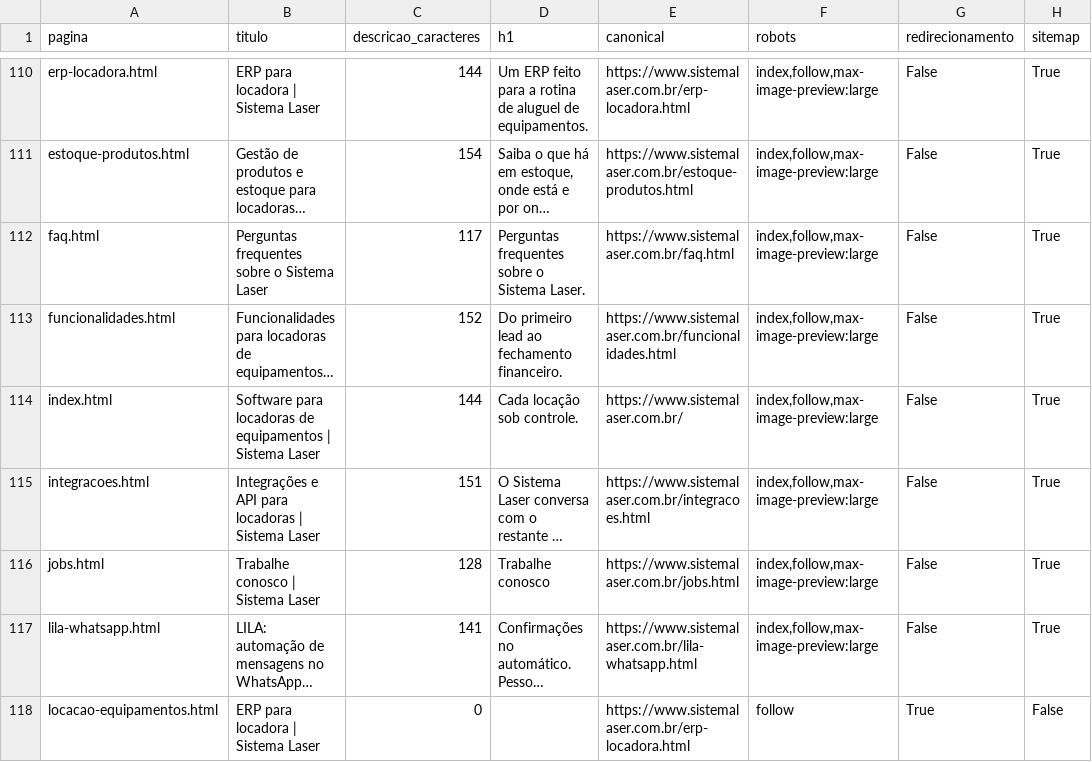
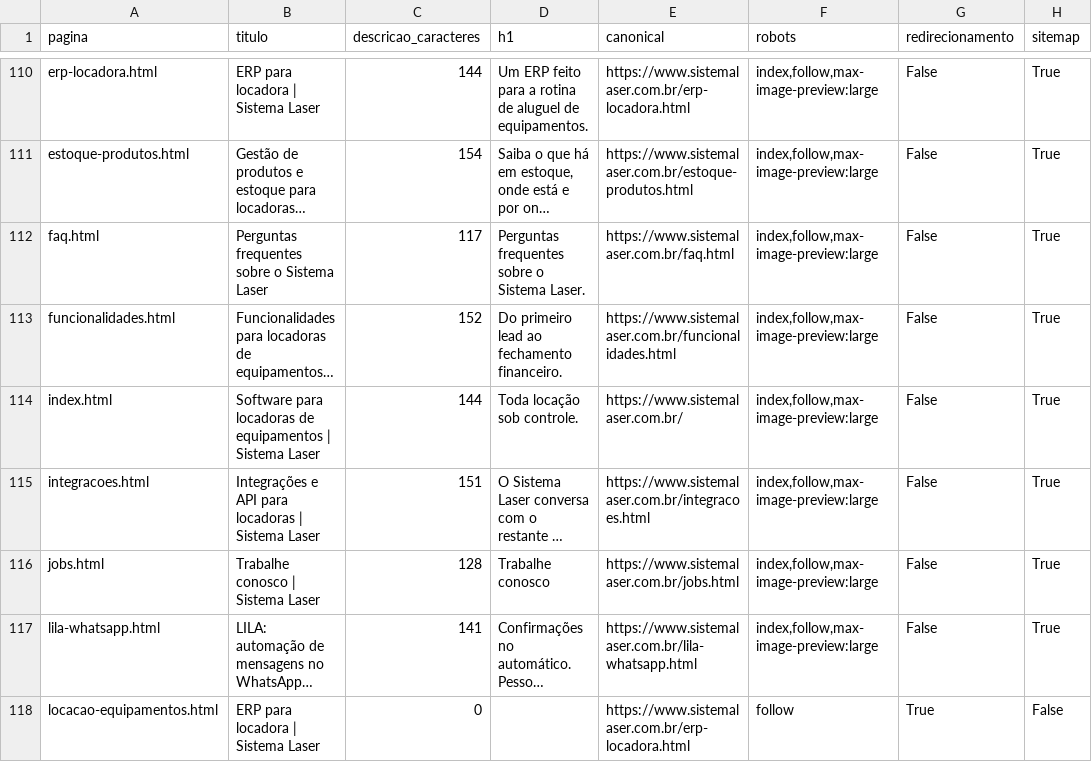
Before and after one commit to softalia/sistemalaser-site, a CSV file: docs/seo-inventario-2026-10.csv, drawn as a sheet; only a part is shown, gaps mark what is left out; long unchanged cells end in …; the diff names each change by its address in the sheet, - before the commit and + after, or states it on an @@ line.

Commit message:
altera para toda locacao e adiciona alternativas

```diff
--- a/docs/seo-inventario-2026-10.csv
+++ b/docs/seo-inventario-2026-10.csv
-D114 (h1): Cada locação sob controle.
+D114 (h1): Toda locação sob controle.
```
Also changed, not shown: 10 other files.
